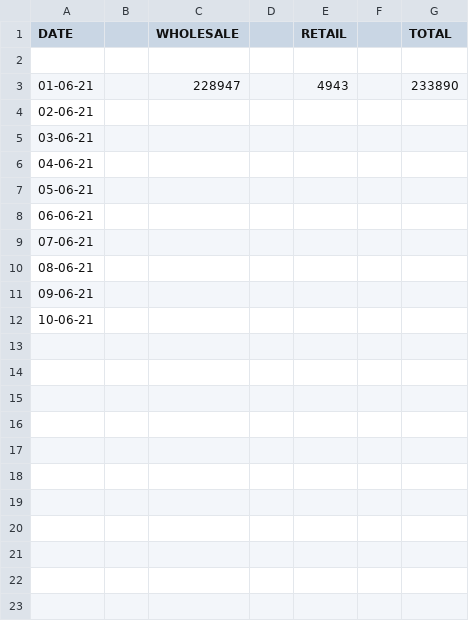
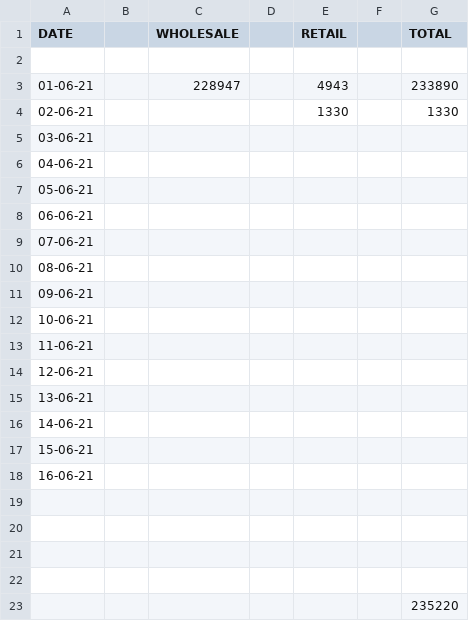
Before and after one commit to hunksammy/2084377289testbysam, a CSV file: test.csv, drawn as a sheet.

Commit message:
Update test.csv

```diff
--- a/test.csv
+++ b/test.csv
@@ -3,3 +3,3 @@ DATE,,WHOLESALE,,RETAIL,,TOTAL
 01-06-21,,228947,,4943,,233890
-02-06-21,,,,,,
+02-06-21,,,,1330,,1330
 03-06-21,,,,,,
@@ -12 +12,12 @@ DATE,,WHOLESALE,,RETAIL,,TOTAL
 10-06-21,,,,,,
+11-06-21,,,,,,
+12-06-21,,,,,,
+13-06-21,,,,,,
+14-06-21,,,,,,
+15-06-21,,,,,,
+16-06-21,,,,,,
+,,,,,,
+,,,,,,
+,,,,,,
+,,,,,,
+,,,,,,235220
```
